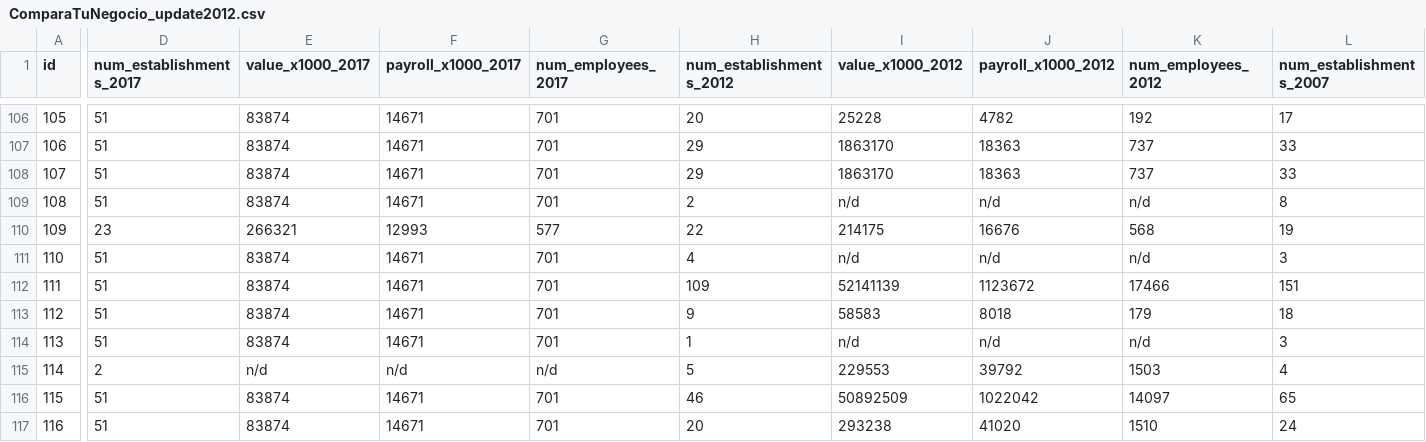
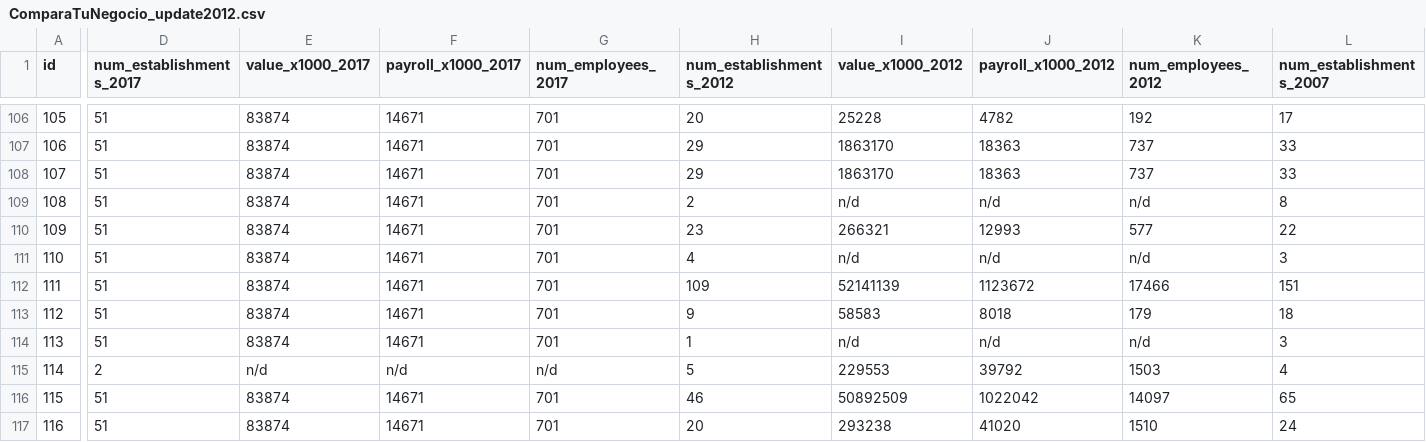
Before and after one commit to EstadisticasPR/Compara-Tu-Negocio, a CSV file: migrate_compara_tu_negocio_data/ComparaTuNegocio_update2012.csv, drawn as a sheet; only a part is shown, gaps mark what is left out; the diff covers the shown part only; the diff names each change by its address in the sheet, - before the commit and + after, or states it on an @@ line.

Commit message:
Update ComparaTuNegocio_update2012.csv

```diff
--- a/migrate_compara_tu_negocio_data/ComparaTuNegocio_update2012.csv
+++ b/migrate_compara_tu_negocio_data/ComparaTuNegocio_update2012.csv
-D110 (num_establishments_2017): 23
+D110 (num_establishments_2017): 51
-E110 (value_x1000_2017): 266321
+E110 (value_x1000_2017): 83874
-F110 (payroll_x1000_2017): 12993
+F110 (payroll_x1000_2017): 14671
-G110 (num_employees_2017): 577
+G110 (num_employees_2017): 701
-H110 (num_establishments_2012): 22
+H110 (num_establishments_2012): 23
-I110 (value_x1000_2012): 214175
+I110 (value_x1000_2012): 266321
-J110 (payroll_x1000_2012): 16676
+J110 (payroll_x1000_2012): 12993
-K110 (num_employees_2012): 568
+K110 (num_employees_2012): 577
-L110 (num_establishments_2007): 19
+L110 (num_establishments_2007): 22
```
Also changed, not shown: 7 edited cells elsewhere in this file.
